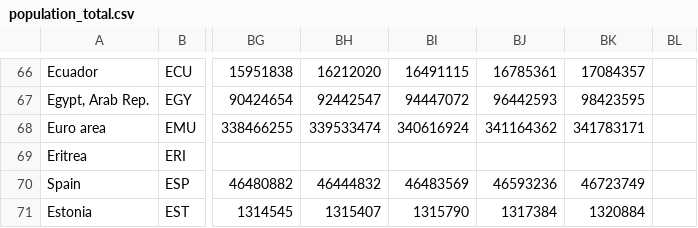
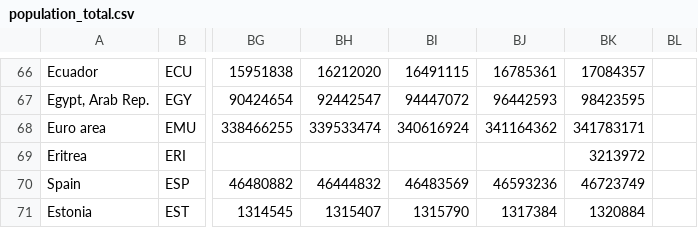
Before and after one commit to jivnov/COVID19_Outbreak_Simulation, a CSV file: data/population_total.csv, drawn as a sheet; only a part is shown, gaps mark what is left out; the diff names each change by its address in the sheet, - before the commit and + after, or states it on an @@ line.

```diff
--- a/data/population_total.csv
+++ b/data/population_total.csv
-BK69: (empty)
+BK69: 3213972
```
Also changed, not shown: 4 other files.
